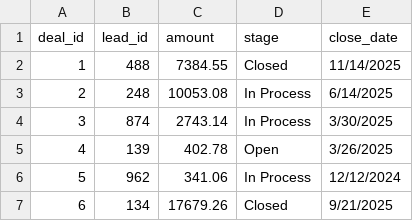
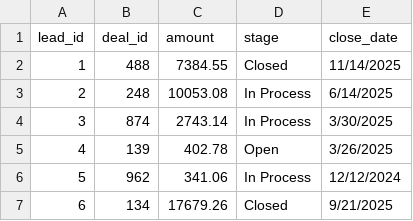
Before and after one commit to sofyageysler-spec/analytics-portfolio, a CSV file: data/allstars_deals.csv.csv, drawn as a sheet; only a part is shown.

Commit message:
Update allstars_deals.csv.csv

```diff
--- a/data/allstars_deals.csv.csv
+++ b/data/allstars_deals.csv.csv
@@ -1,2 +1,2 @@
-deal_id,lead_id,amount,stage,close_date
+lead_id,deal_id,amount,stage,close_date
 1,488,7384.55,Closed,11/14/2025
```
